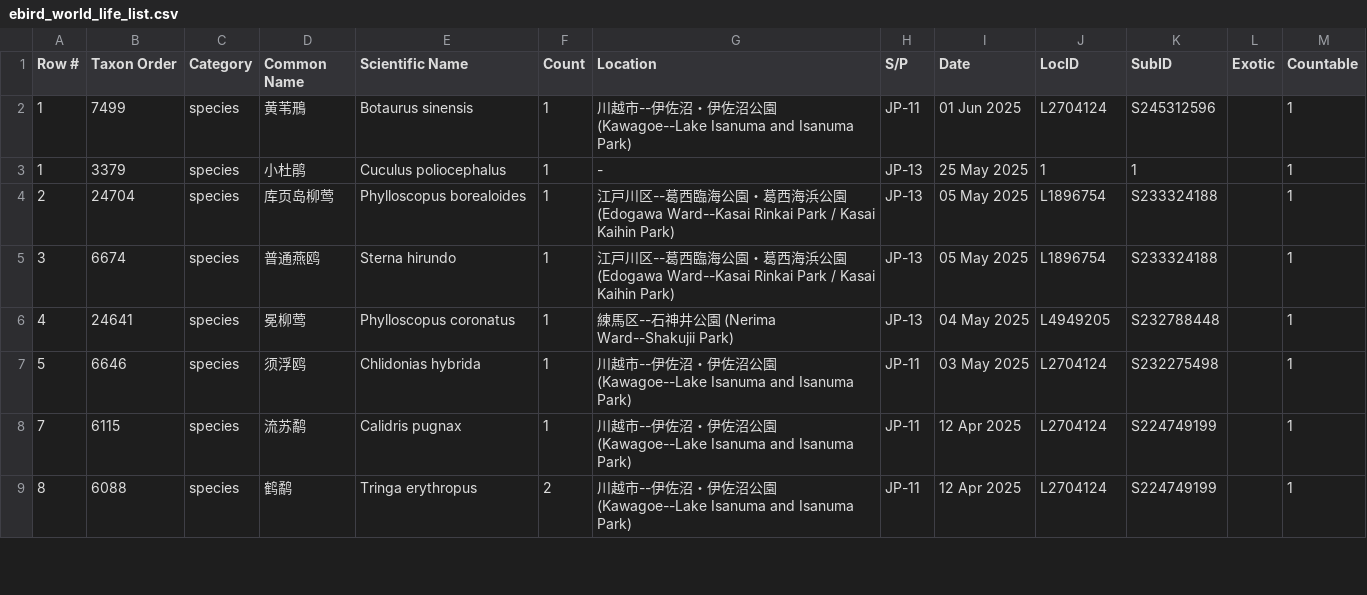
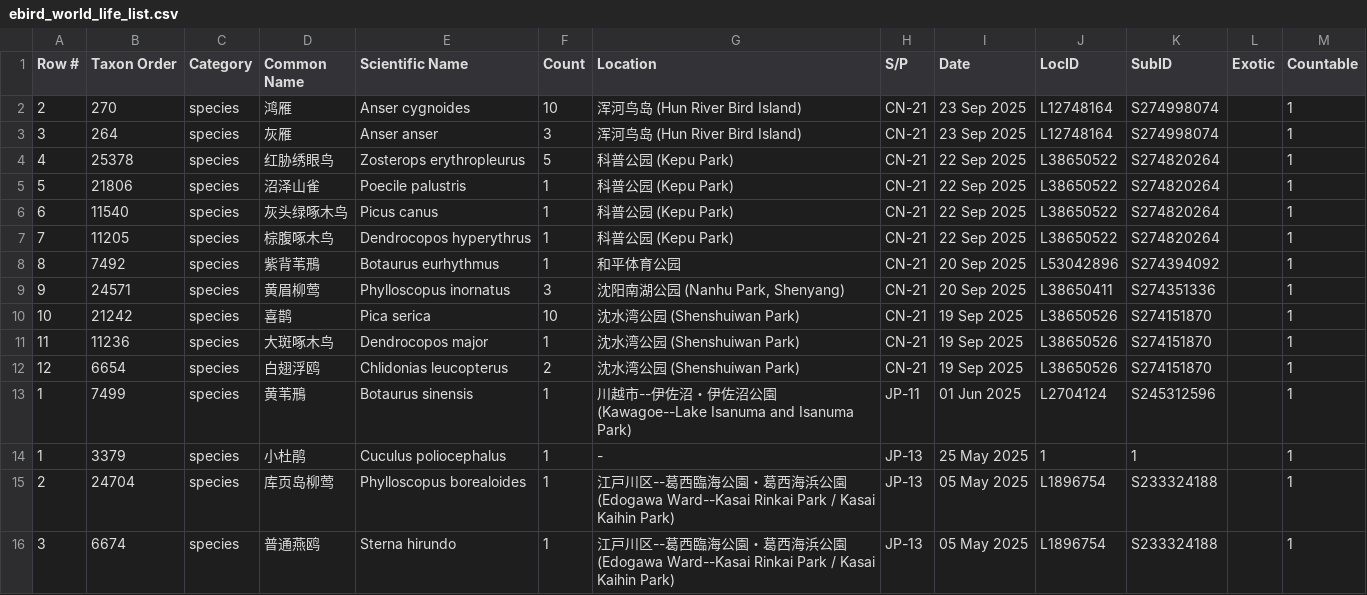
Before and after one commit to N1ghtHeron/birdalert, a CSV file: data/ebird_world_life_list.csv, drawn as a sheet; only a part is shown; the shorter side is filled out with more unchanged rows; the diff names each change by its address in the sheet, - before the commit and + after, or states it on an @@ line.

Commit message:
添加lifelist

```diff
--- a/data/ebird_world_life_list.csv
+++ b/data/ebird_world_life_list.csv
+row 2: 2 | 270 | species | 鸿雁 | Anser cygnoides | 10 | 浑河鸟岛 (Hun River Bird Island) | CN-21 | 23 Sep 2025 | L12748164 | S274998074 |  | 1
+row 3: 3 | 264 | species | 灰雁 | Anser anser | 3 | 浑河鸟岛 (Hun River Bird Island) | CN-21 | 23 Sep 2025 | L12748164 | S274998074 |  | 1
+row 4: 4 | 25378 | species | 红胁绣眼鸟 | Zosterops erythropleurus | 5 | 科普公园 (Kepu Park) | CN-21 | 22 Sep 2025 | L38650522 | S274820264 |  | 1
+row 5: 5 | 21806 | species | 沼泽山雀 | Poecile palustris | 1 | 科普公园 (Kepu Park) | CN-21 | 22 Sep 2025 | L38650522 | S274820264 |  | 1
+row 6: 6 | 11540 | species | 灰头绿啄木鸟 | Picus canus | 1 | 科普公园 (Kepu Park) | CN-21 | 22 Sep 2025 | L38650522 | S274820264 |  | 1
+row 7: 7 | 11205 | species | 棕腹啄木鸟 | Dendrocopos hyperythrus | 1 | 科普公园 (Kepu Park) | CN-21 | 22 Sep 2025 | L38650522 | S274820264 |  | 1
+row 8: 8 | 7492 | species | 紫背苇鳽 | Botaurus eurhythmus | 1 | 和平体育公园 | CN-21 | 20 Sep 2025 | L53042896 | S274394092 |  | 1
+row 9: 9 | 24571 | species | 黄眉柳莺 | Phylloscopus inornatus | 3 | 沈阳南湖公园 (Nanhu Park, Shenyang) | CN-21 | 20 Sep 2025 | L38650411 | S274351336 |  | 1
+row 10: 10 | 21242 | species | 喜鹊 | Pica serica | 10 | 沈水湾公园 (Shenshuiwan Park) | CN-21 | 19 Sep 2025 | L38650526 | S274151870 |  | 1
+row 11: 11 | 11236 | species | 大斑啄木鸟 | Dendrocopos major | 1 | 沈水湾公园 (Shenshuiwan Park) | CN-21 | 19 Sep 2025 | L38650526 | S274151870 |  | 1
+row 12: 12 | 6654 | species | 白翅浮鸥 | Chlidonias leucopterus | 2 | 沈水湾公园 (Shenshuiwan Park) | CN-21 | 19 Sep 2025 | L38650526 | S274151870 |  | 1
```
